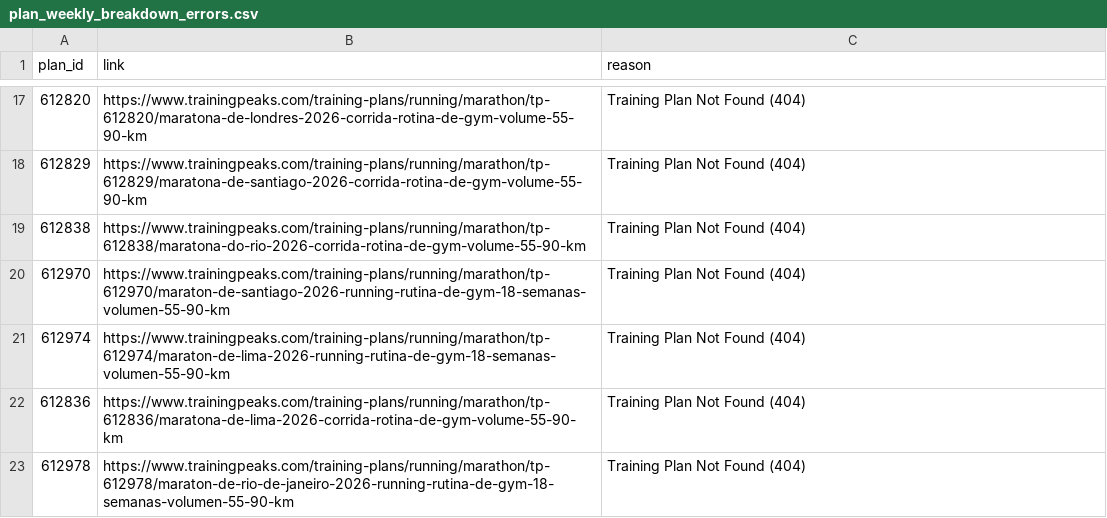
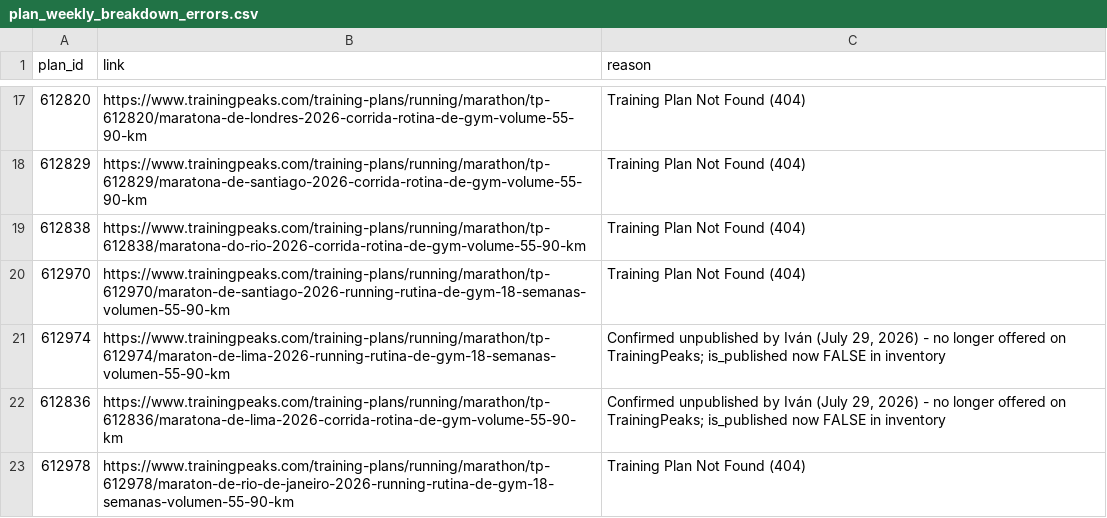
Before and after one commit to ivanKoch/triaperformance-docs, a CSV file: data/plan_weekly_breakdown_errors.csv, drawn as a sheet; only a part is shown, gaps mark what is left out.

```diff
--- a/data/plan_weekly_breakdown_errors.csv
+++ b/data/plan_weekly_breakdown_errors.csv
@@ -20,4 +20,4 @@ plan_id,link,reason
 612970,https://www.trainingpeaks.com/training-plans/running/marathon/tp-612970/maraton-de-santiago-2026-running-rutina-de-gym-18-semanas-volumen-55-90-km,Training Plan Not Found (404)
-612974,https://www.trainingpeaks.com/training-plans/running/marathon/tp-612974/maraton-de-lima-2026-running-rutina-de-gym-18-semanas-volumen-55-90-km,Training Plan Not Found (404)
-612836,https://www.trainingpeaks.com/training-plans/running/marathon/tp-612836/maratona-de-lima-2026-corrida-rotina-de-gym-volume-55-90-km,Training Plan Not Found (404)
+612974,https://www.trainingpeaks.com/training-plans/running/marathon/tp-612974/maraton-de-lima-2026-running-rutina-de-gym-18-semanas-volumen-55-90-km,"Confirmed unpublished by Iván (July 29, 2026) - no longer offered on TrainingPeaks; is_published now FALSE in inventory"
+612836,https://www.trainingpeaks.com/training-plans/running/marathon/tp-612836/maratona-de-lima-2026-corrida-rotina-de-gym-volume-55-90-km,"Confirmed unpublished by Iván (July 29, 2026) - no longer offered on TrainingPeaks; is_published now FALSE in inventory"
 612978,https://www.trainingpeaks.com/training-plans/running/marathon/tp-612978/maraton-de-rio-de-janeiro-2026-running-rutina-de-gym-18-semanas-volumen-55-90-km,Training Plan Not Found (404)
```
Also changed, not shown: data/training_plans_inventory.csv, 2 other files.
